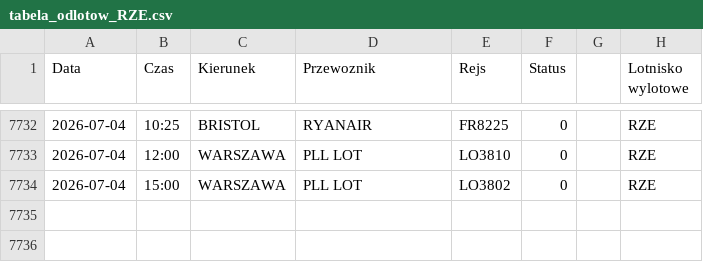
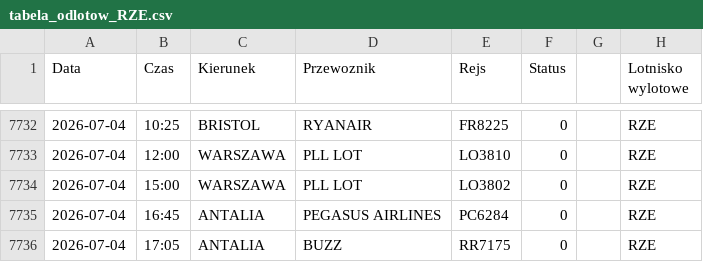
Before and after one commit to grzegorz-nowacki/departures-scraper, a CSV file: scraper/scraper_output/tabela_odlotow_RZE.csv, drawn as a sheet; only a part is shown, gaps mark what is left out.

```diff
--- a/scraper/scraper_output/tabela_odlotow_RZE.csv
+++ b/scraper/scraper_output/tabela_odlotow_RZE.csv
@@ -7734 +7734,3 @@ Data;Czas;Kierunek;Przewoznik;Rejs;Status;;Lotnisko wylotowe
 2026-07-04;15:00;WARSZAWA;PLL LOT;LO3802;0;;"RZE"
+2026-07-04;16:45;ANTALIA;PEGASUS AIRLINES;PC6284;0;;"RZE"
+2026-07-04;17:05;ANTALIA;BUZZ;RR7175;0;;"RZE"
```
Also changed, not shown: scraper/scraper_output/tabela_odlotow_SZZ.csv, 3 other files.
